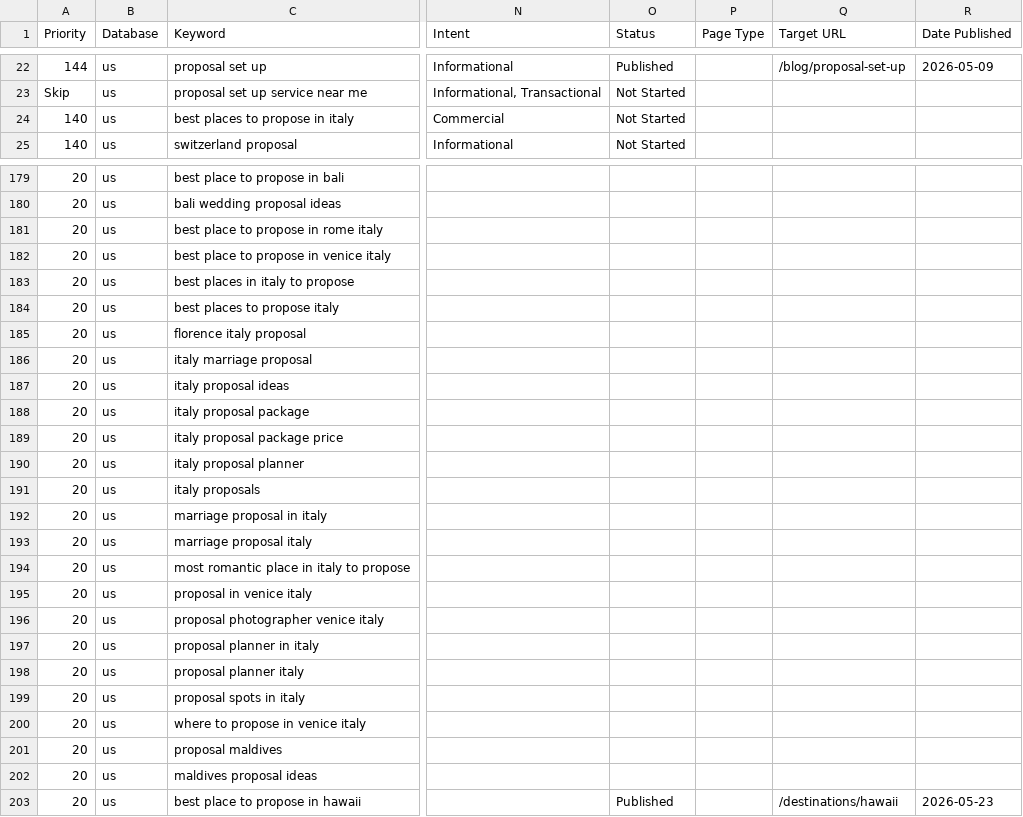
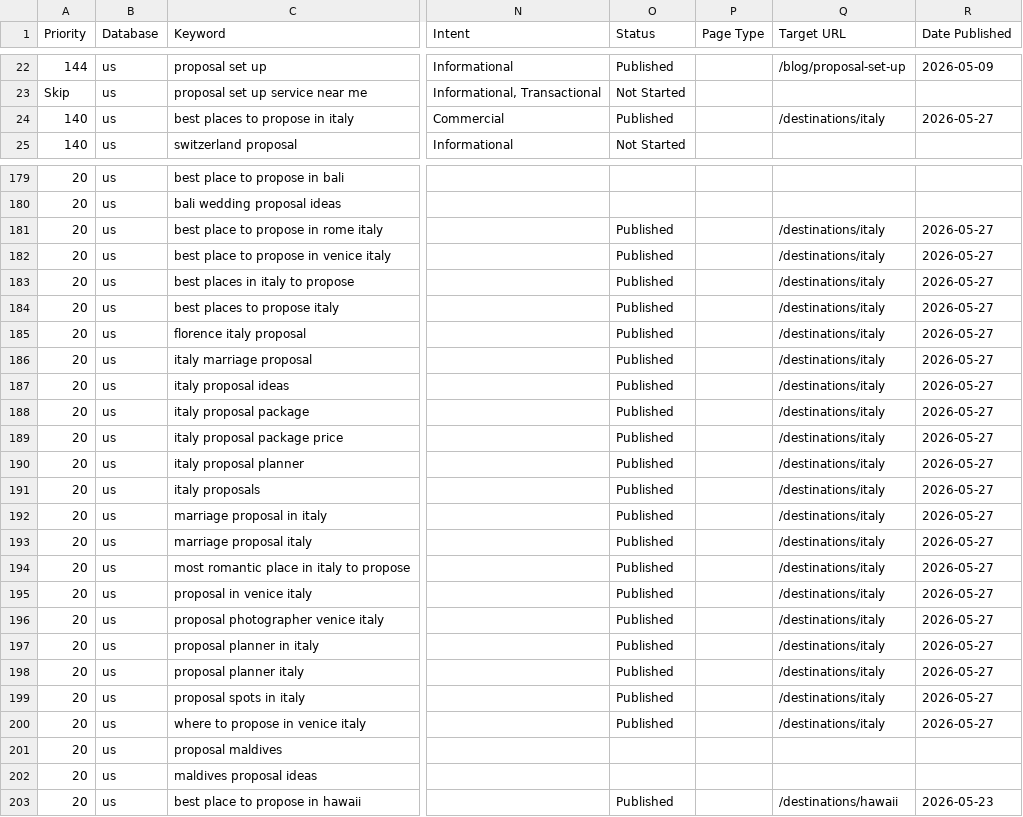
Before and after one commit to nbucchio/Proposal-spots, a CSV file: seo/keywords.csv, drawn as a sheet; only a part is shown, gaps mark what is left out; the diff covers the shown part only; the diff names each change by its address in the sheet, - before the commit and + after, or states it on an @@ line.

```diff
--- a/seo/keywords.csv
+++ b/seo/keywords.csv
-O24 (Status): Not Started
+O24 (Status): Published
-Q24 (Target URL): (empty)
+Q24 (Target URL): /destinations/italy
-R24 (Date Published): (empty)
+R24 (Date Published): 2026-05-27
-O181:O200 (Status): (empty)
+O181:O200 (Status): Published
-Q181:Q200 (Target URL): (empty)
+Q181:Q200 (Target URL): /destinations/italy
-R181:R200 (Date Published): (empty)
+R181:R200 (Date Published): 2026-05-27
```
Also changed, not shown: 60 edited cells elsewhere in this file, 2 other files.
